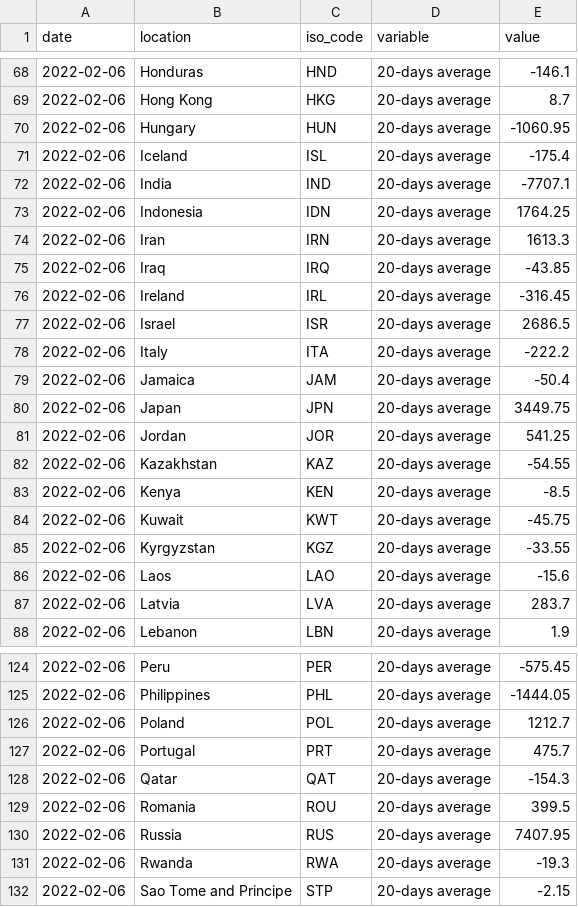
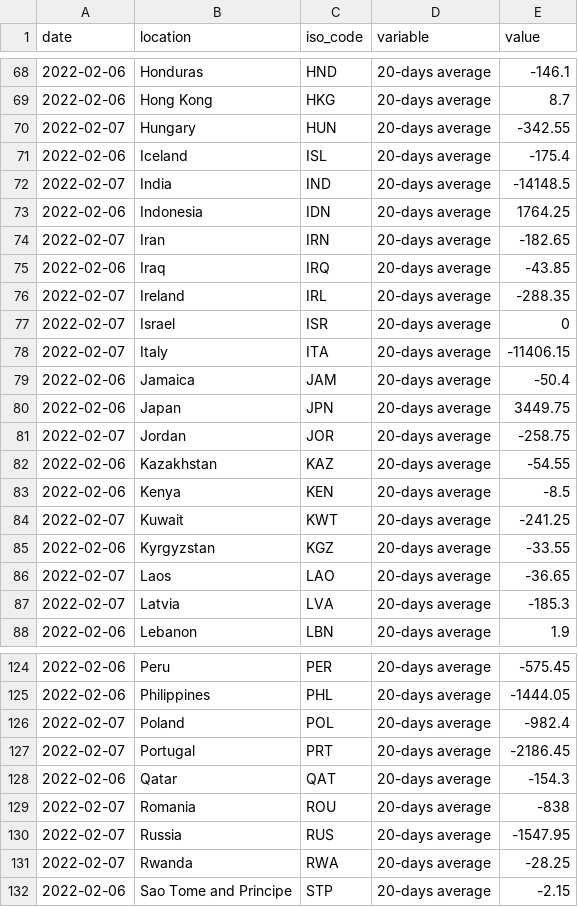
Before and after one commit to pixgarden/scrape-automation, a CSV file: speed_data_latest.csv, drawn as a sheet; only a part is shown, gaps mark what is left out; the diff covers the shown part only.

```diff
--- a/speed_data_latest.csv
+++ b/speed_data_latest.csv
@@ -69,20 +69,20 @@ date,location,iso_code,variable,value
 2022-02-06,Hong Kong,HKG,20-days average,8.7
-2022-02-06,Hungary,HUN,20-days average,-1060.95
+2022-02-07,Hungary,HUN,20-days average,-342.55
 2022-02-06,Iceland,ISL,20-days average,-175.4
-2022-02-06,India,IND,20-days average,-7707.1
+2022-02-07,India,IND,20-days average,-14148.5
 2022-02-06,Indonesia,IDN,20-days average,1764.25
-2022-02-06,Iran,IRN,20-days average,1613.3
+2022-02-07,Iran,IRN,20-days average,-182.65
 2022-02-06,Iraq,IRQ,20-days average,-43.85
-2022-02-06,Ireland,IRL,20-days average,-316.45
-2022-02-06,Israel,ISR,20-days average,2686.5
-2022-02-06,Italy,ITA,20-days average,-222.2
+2022-02-07,Ireland,IRL,20-days average,-288.35
+2022-02-07,Israel,ISR,20-days average,0
+2022-02-07,Italy,ITA,20-days average,-11406.15
 2022-02-06,Jamaica,JAM,20-days average,-50.4
 2022-02-06,Japan,JPN,20-days average,3449.75
-2022-02-06,Jordan,JOR,20-days average,541.25
+2022-02-07,Jordan,JOR,20-days average,-258.75
 2022-02-06,Kazakhstan,KAZ,20-days average,-54.55
 2022-02-06,Kenya,KEN,20-days average,-8.5
-2022-02-06,Kuwait,KWT,20-days average,-45.75
+2022-02-07,Kuwait,KWT,20-days average,-241.25
 2022-02-06,Kyrgyzstan,KGZ,20-days average,-33.55
-2022-02-06,Laos,LAO,20-days average,-15.6
-2022-02-06,Latvia,LVA,20-days average,283.7
+2022-02-07,Laos,LAO,20-days average,-36.65
+2022-02-07,Latvia,LVA,20-days average,-185.3
 2022-02-06,Lebanon,LBN,20-days average,1.9
@@ -125,8 +125,8 @@ date,location,iso_code,variable,value
 2022-02-06,Philippines,PHL,20-days average,-1444.05
-2022-02-06,Poland,POL,20-days average,1212.7
-2022-02-06,Portugal,PRT,20-days average,475.7
+2022-02-07,Poland,POL,20-days average,-982.4
+2022-02-07,Portugal,PRT,20-days average,-2186.45
 2022-02-06,Qatar,QAT,20-days average,-154.3
-2022-02-06,Romania,ROU,20-days average,399.5
-2022-02-06,Russia,RUS,20-days average,7407.95
-2022-02-06,Rwanda,RWA,20-days average,-19.3
+2022-02-07,Romania,ROU,20-days average,-838
+2022-02-07,Russia,RUS,20-days average,-1547.95
+2022-02-07,Rwanda,RWA,20-days average,-28.25
 2022-02-06,Sao Tome and Principe,STP,20-days average,-2.15
```
Also changed, not shown: 54 edited cells elsewhere in this file, new_cases_latest.csv, policy_stringency.csv, 9 other files.
